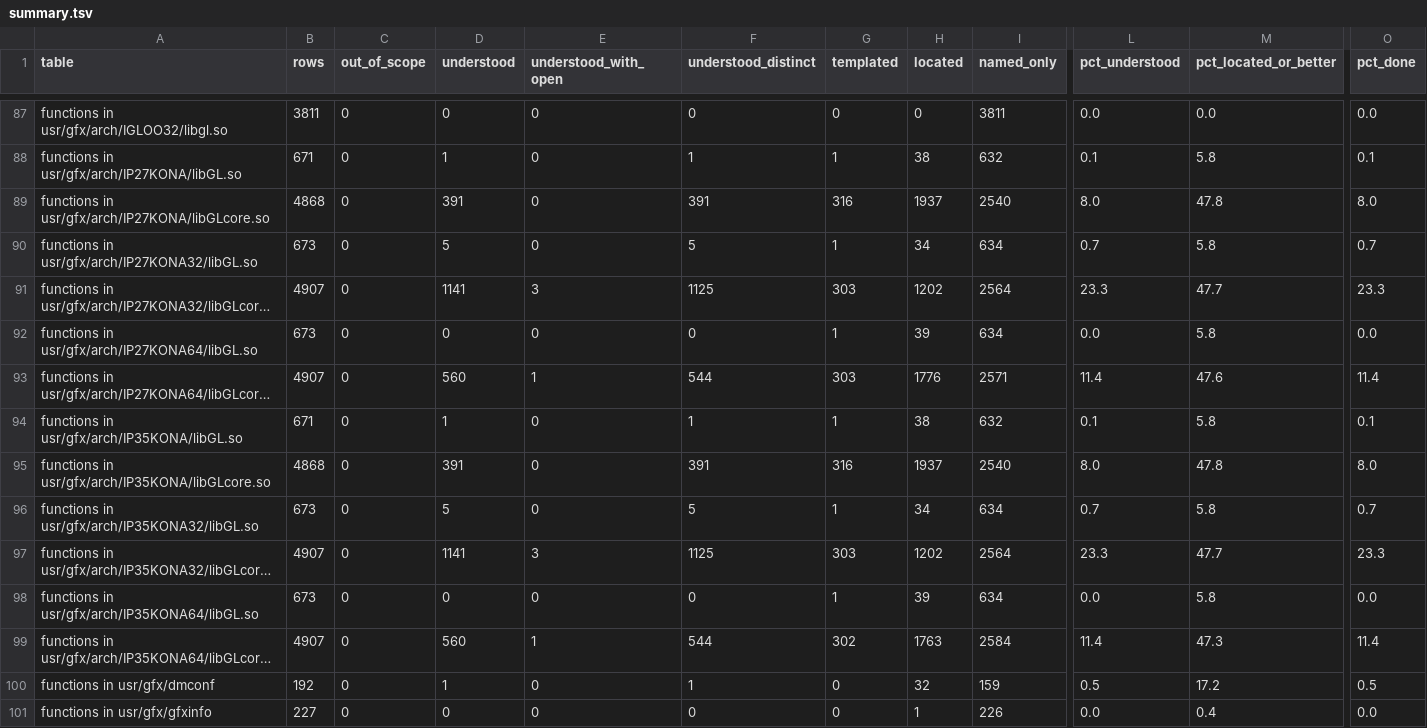
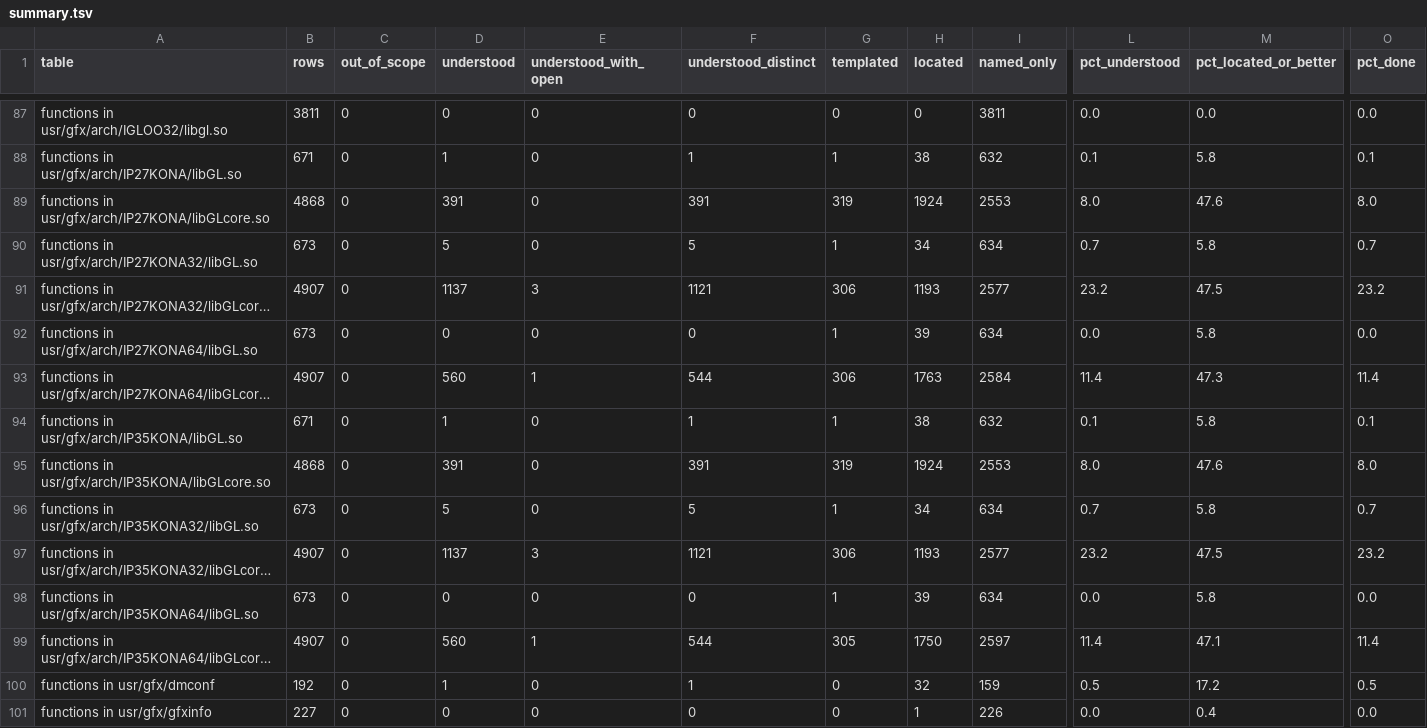
Before and after one commit to jamesbraid/kona, a TSV file: docs/inventory/summary.tsv, drawn as a sheet; only a part is shown, gaps mark what is left out; long unchanged cells end in …; the diff covers the shown part only; the diff names each change by its address in the sheet, - before the commit and + after, or states it on an @@ line.

Commit message:
docs: confirm an unpublished source file sample-implementation entries 16-31 against the public body

```diff
--- a/docs/inventory/summary.tsv
+++ b/docs/inventory/summary.tsv
-G89 (templated): 316
+G89 (templated): 319
-H89 (located): 1937
+H89 (located): 1924
-I89 (named_only): 2540
+I89 (named_only): 2553
-M89 (pct_located_or_better): 47.8
+M89 (pct_located_or_better): 47.6
-D91 (understood): 1141
+D91 (understood): 1137
-F91 (understood_distinct): 1125
+F91 (understood_distinct): 1121
-G91 (templated): 303
+G91 (templated): 306
-H91 (located): 1202
+H91 (located): 1193
-I91 (named_only): 2564
+I91 (named_only): 2577
-L91 (pct_understood): 23.3
+L91 (pct_understood): 23.2
-M91 (pct_located_or_better): 47.7
+M91 (pct_located_or_better): 47.5
-O91 (pct_done): 23.3
+O91 (pct_done): 23.2
-G93 (templated): 303
+G93 (templated): 306
-H93 (located): 1776
+H93 (located): 1763
-I93 (named_only): 2571
+I93 (named_only): 2584
-M93 (pct_located_or_better): 47.6
+M93 (pct_located_or_better): 47.3
-G95 (templated): 316
+G95 (templated): 319
-H95 (located): 1937
+H95 (located): 1924
-I95 (named_only): 2540
+I95 (named_only): 2553
-M95 (pct_located_or_better): 47.8
+M95 (pct_located_or_better): 47.6
-D97 (understood): 1141
+D97 (understood): 1137
-F97 (understood_distinct): 1125
+F97 (understood_distinct): 1121
-G97 (templated): 303
+G97 (templated): 306
-H97 (located): 1202
+H97 (located): 1193
-I97 (named_only): 2564
+I97 (named_only): 2577
-L97 (pct_understood): 23.3
+L97 (pct_understood): 23.2
-M97 (pct_located_or_better): 47.7
+M97 (pct_located_or_better): 47.5
-O97 (pct_done): 23.3
+O97 (pct_done): 23.2
-G99 (templated): 302
+G99 (templated): 305
-H99 (located): 1763
+H99 (located): 1750
-I99 (named_only): 2584
+I99 (named_only): 2597
-M99 (pct_located_or_better): 47.3
+M99 (pct_located_or_better): 47.1
```
Also changed, not shown: 12 edited cells elsewhere in this file, 3 other files.
